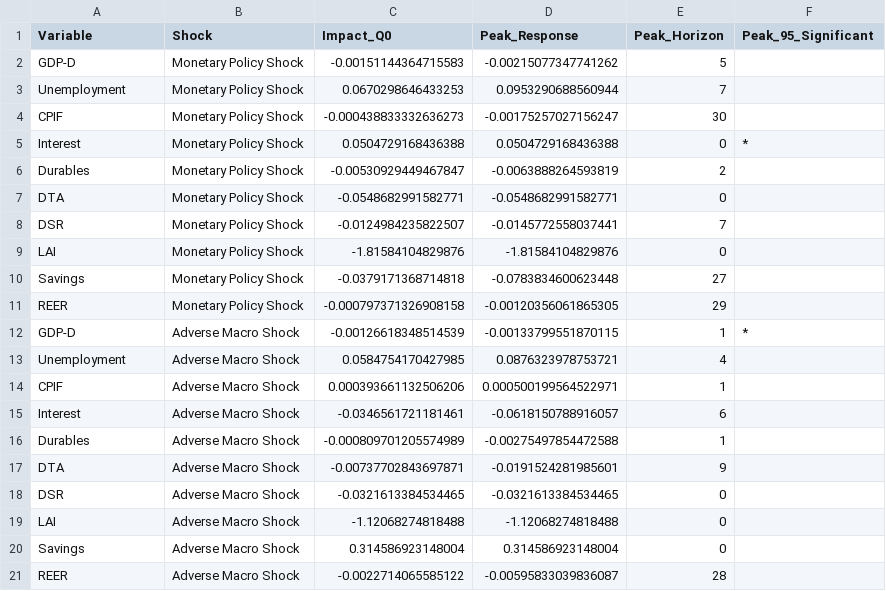
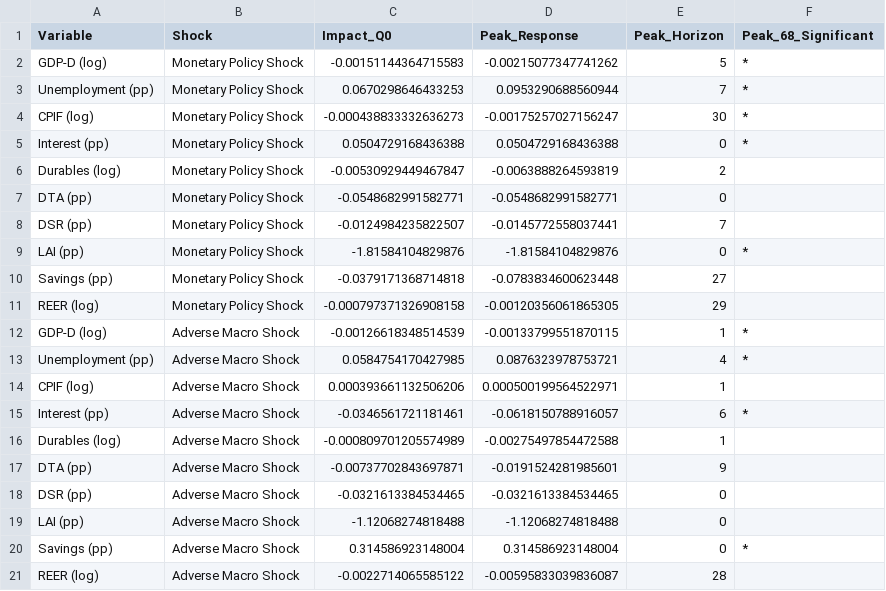
Before and after one commit to JBGCIII/MasterThesis, a CSV file: 4_Output_Analysis/Model_Narrative/Durable/IRF_Narrative_Lag_2_Summary.csv, drawn as a sheet.

```diff
--- a/4_Output_Analysis/Model_Narrative/Durable/IRF_Narrative_Lag_2_Summary.csv
+++ b/4_Output_Analysis/Model_Narrative/Durable/IRF_Narrative_Lag_2_Summary.csv
@@ -1,21 +1,21 @@
-"Variable","Shock","Impact_Q0","Peak_Response","Peak_Horizon","Peak_95_Significant"
-"GDP-D","Monetary Policy Shock",-0.00151144364715583,-0.00215077347741262,5,""
-"Unemployment","Monetary Policy Shock",0.0670298646433253,0.0953290688560944,7,""
-"CPIF","Monetary Policy Shock",-0.000438833332636273,-0.00175257027156247,30,""
-"Interest","Monetary Policy Shock",0.0504729168436388,0.0504729168436388,0,"*"
-"Durables","Monetary Policy Shock",-0.00530929449467847,-0.0063888264593819,2,""
-"DTA","Monetary Policy Shock",-0.0548682991582771,-0.0548682991582771,0,""
-"DSR","Monetary Policy Shock",-0.0124984235822507,-0.0145772558037441,7,""
-"LAI","Monetary Policy Shock",-1.81584104829876,-1.81584104829876,0,""
-"Savings","Monetary Policy Shock",-0.0379171368714818,-0.0783834600623448,27,""
-"REER","Monetary Policy Shock",-0.000797371326908158,-0.00120356061865305,29,""
-"GDP-D","Adverse Macro Shock",-0.00126618348514539,-0.00133799551870115,1,"*"
-"Unemployment","Adverse Macro Shock",0.0584754170427985,0.0876323978753721,4,""
-"CPIF","Adverse Macro Shock",0.000393661132506206,0.000500199564522971,1,""
-"Interest","Adverse Macro Shock",-0.0346561721181461,-0.0618150788916057,6,""
-"Durables","Adverse Macro Shock",-0.000809701205574989,-0.00275497854472588,1,""
-"DTA","Adverse Macro Shock",-0.00737702843697871,-0.0191524281985601,9,""
-"DSR","Adverse Macro Shock",-0.0321613384534465,-0.0321613384534465,0,""
-"LAI","Adverse Macro Shock",-1.12068274818488,-1.12068274818488,0,""
-"Savings","Adverse Macro Shock",0.314586923148004,0.314586923148004,0,""
-"REER","Adverse Macro Shock",-0.0022714065585122,-0.00595833039836087,28,""
+"Variable","Shock","Impact_Q0","Peak_Response","Peak_Horizon","Peak_68_Significant"
+"GDP-D (log)","Monetary Policy Shock",-0.00151144364715583,-0.00215077347741262,5,"*"
+"Unemployment (pp)","Monetary Policy Shock",0.0670298646433253,0.0953290688560944,7,"*"
+"CPIF (log)","Monetary Policy Shock",-0.000438833332636273,-0.00175257027156247,30,"*"
+"Interest (pp)","Monetary Policy Shock",0.0504729168436388,0.0504729168436388,0,"*"
+"Durables (log)","Monetary Policy Shock",-0.00530929449467847,-0.0063888264593819,2,""
+"DTA (pp)","Monetary Policy Shock",-0.0548682991582771,-0.0548682991582771,0,""
+"DSR (pp)","Monetary Policy Shock",-0.0124984235822507,-0.0145772558037441,7,""
+"LAI (pp)","Monetary Policy Shock",-1.81584104829876,-1.81584104829876,0,"*"
+"Savings (pp)","Monetary Policy Shock",-0.0379171368714818,-0.0783834600623448,27,""
+"REER (log)","Monetary Policy Shock",-0.000797371326908158,-0.00120356061865305,29,""
+"GDP-D (log)","Adverse Macro Shock",-0.00126618348514539,-0.00133799551870115,1,"*"
+"Unemployment (pp)","Adverse Macro Shock",0.0584754170427985,0.0876323978753721,4,"*"
+"CPIF (log)","Adverse Macro Shock",0.000393661132506206,0.000500199564522971,1,""
+"Interest (pp)","Adverse Macro Shock",-0.0346561721181461,-0.0618150788916057,6,"*"
+"Durables (log)","Adverse Macro Shock",-0.000809701205574989,-0.00275497854472588,1,""
+"DTA (pp)","Adverse Macro Shock",-0.00737702843697871,-0.0191524281985601,9,""
+"DSR (pp)","Adverse Macro Shock",-0.0321613384534465,-0.0321613384534465,0,""
+"LAI (pp)","Adverse Macro Shock",-1.12068274818488,-1.12068274818488,0,""
+"Savings (pp)","Adverse Macro Shock",0.314586923148004,0.314586923148004,0,"*"
+"REER (log)","Adverse Macro Shock",-0.0022714065585122,-0.00595833039836087,28,""
```
Also changed, not shown: 4_Output_Analysis/Model_Foreign/Habitual/IRF_Baseline_Lag_1_Summary.csv, 4_Output_Analysis/Model_Foreign/Habitual/IRF_Baseline_Lag_5_Summary.csv, 45 other files.
